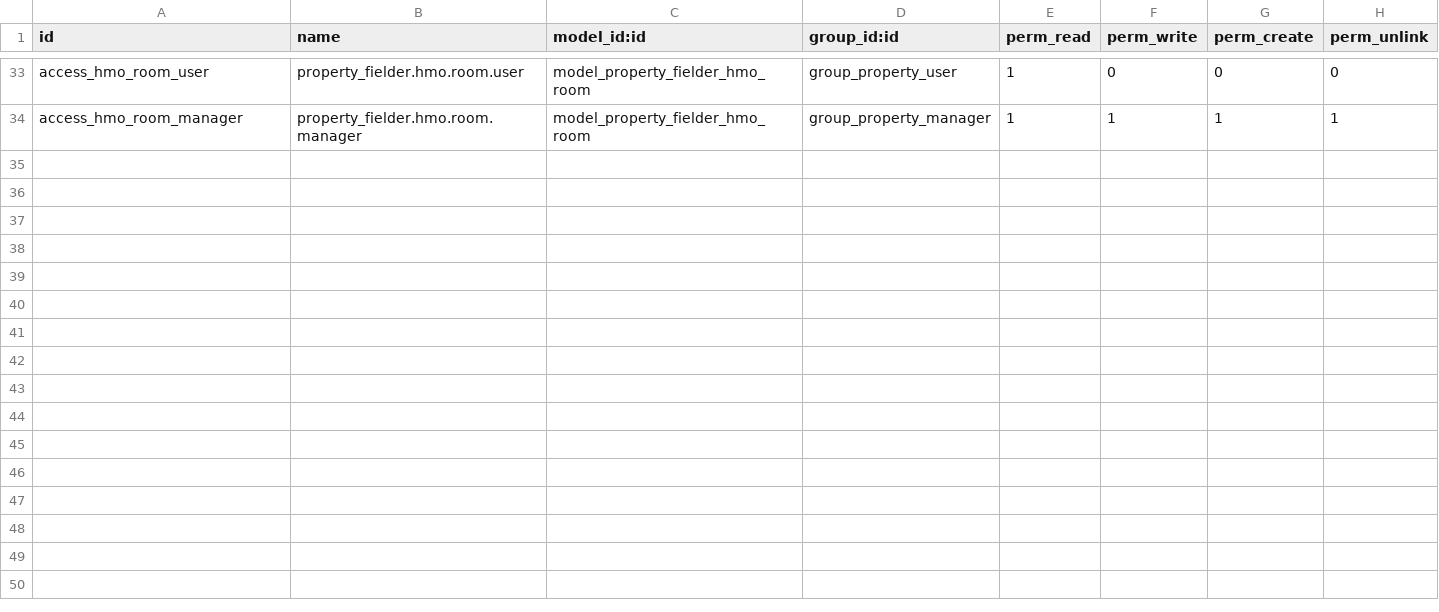
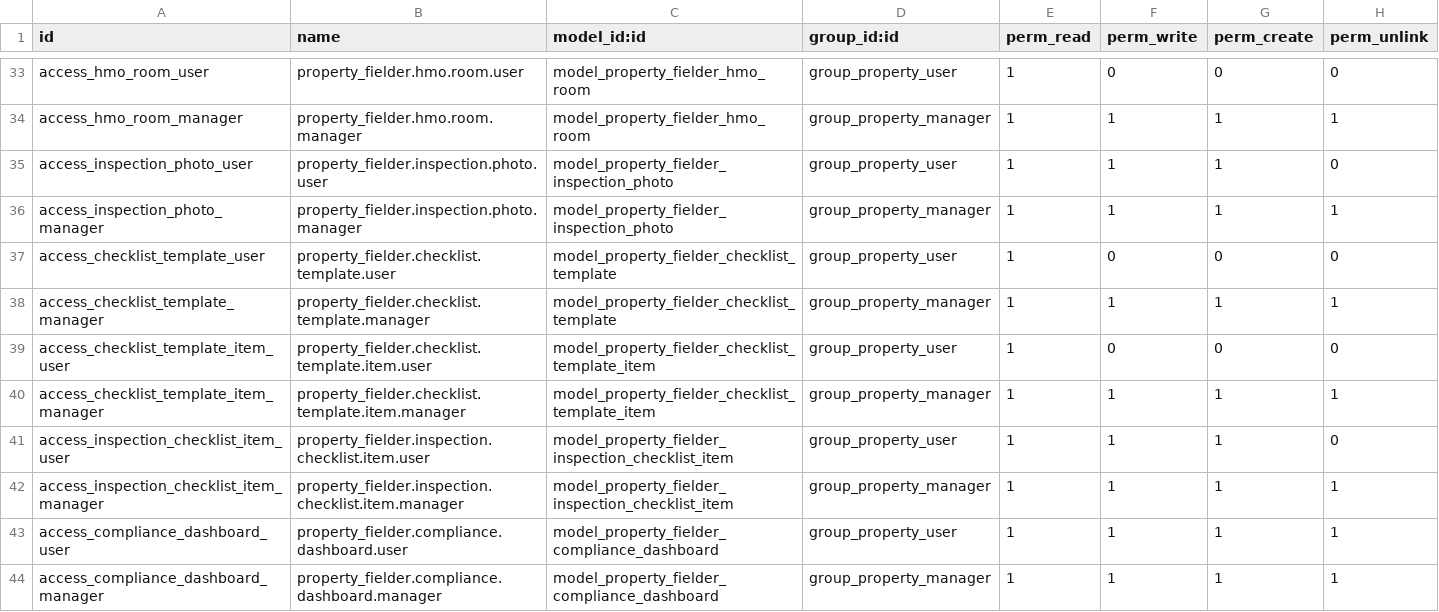
Before and after one commit to muazamsarfaraz/property_fielder, a CSV file: addons/property_fielder_property_management/security/ir.model.access.csv, drawn as a sheet; only a part is shown, gaps mark what is left out.

```diff
--- a/addons/property_fielder_property_management/security/ir.model.access.csv
+++ b/addons/property_fielder_property_management/security/ir.model.access.csv
@@ -34 +34,11 @@ access_hmo_room_user,property_fielder.hmo.room.user,model_property_fielder_hmo_r
 access_hmo_room_manager,property_fielder.hmo.room.manager,model_property_fielder_hmo_room,group_property_manager,1,1,1,1
+access_inspection_photo_user,property_fielder.inspection.photo.user,model_property_fielder_inspection_photo,group_property_user,1,1,1,0
+access_inspection_photo_manager,property_fielder.inspection.photo.manager,model_property_fielder_inspection_photo,group_property_manager,1,1,1,1
+access_checklist_template_user,property_fielder.checklist.template.user,model_property_fielder_checklist_template,group_property_user,1,0,0,0
+access_checklist_template_manager,property_fielder.checklist.template.manager,model_property_fielder_checklist_template,group_property_manager,1,1,1,1
+access_checklist_template_item_user,property_fielder.checklist.template.item.user,model_property_fielder_checklist_template_item,group_property_user,1,0,0,0
+access_checklist_template_item_manager,property_fielder.checklist.template.item.manager,model_property_fielder_checklist_template_item,group_property_manager,1,1,1,1
+access_inspection_checklist_item_user,property_fielder.inspection.checklist.item.user,model_property_fielder_inspection_checklist_item,group_property_user,1,1,1,0
+access_inspection_checklist_item_manager,property_fielder.inspection.checklist.item.manager,model_property_fielder_inspection_checklist_item,group_property_manager,1,1,1,1
+access_compliance_dashboard_user,property_fielder.compliance.dashboard.user,model_property_fielder_compliance_dashboard,group_property_user,1,1,1,1
+access_compliance_dashboard_manager,property_fielder.compliance.dashboard.manager,model_property_fielder_compliance_dashboard,group_property_manager,1,1,1,1
```
Also changed, not shown: 56 other files.
